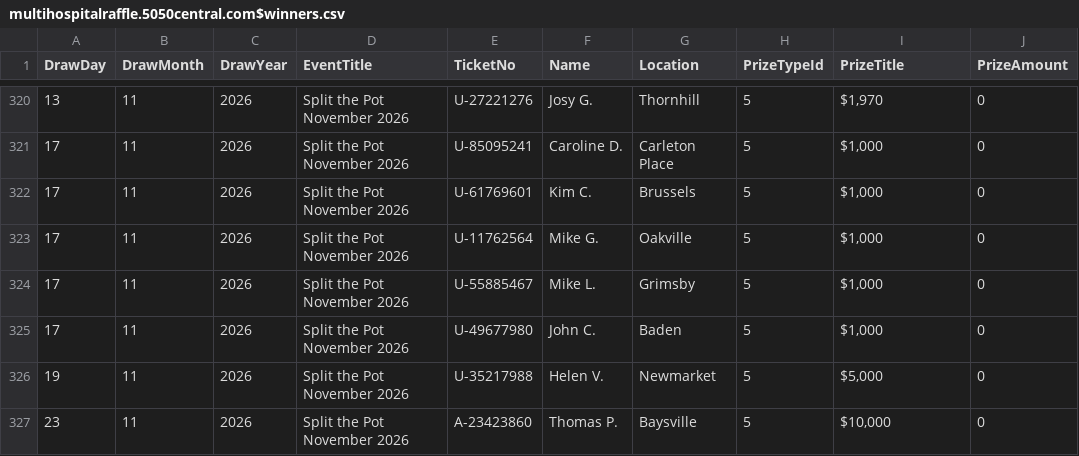
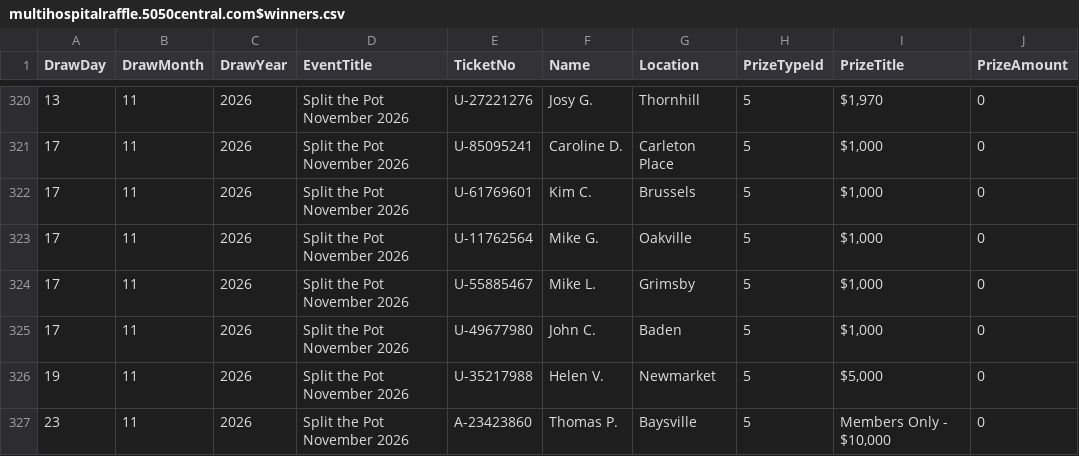
Before and after one commit to AscendFS/winners-list, a CSV file: multihospitalraffle.5050central.com$winners.csv, drawn as a sheet; only a part is shown, gaps mark what is left out.

Commit message:
Update multihospitalraffle.5050central.com$winners.csv

```diff
--- a/multihospitalraffle.5050central.com$winners.csv
+++ b/multihospitalraffle.5050central.com$winners.csv
@@ -326,2 +326,2 @@ DrawDay,DrawMonth,DrawYear,EventTitle,TicketNo,Name,Location,PrizeTypeId,PrizeTi
 19,11,2026,Split the Pot November 2026,U-35217988,Helen V.,Newmarket,5,"$5,000",0
-23,11,2026,Split the Pot November 2026,A-23423860,Thomas P.,Baysville,5,"$10,000",0
+23,11,2026,Split the Pot November 2026,A-23423860,Thomas P.,Baysville,5,"Members Only - $10,000",0
```
